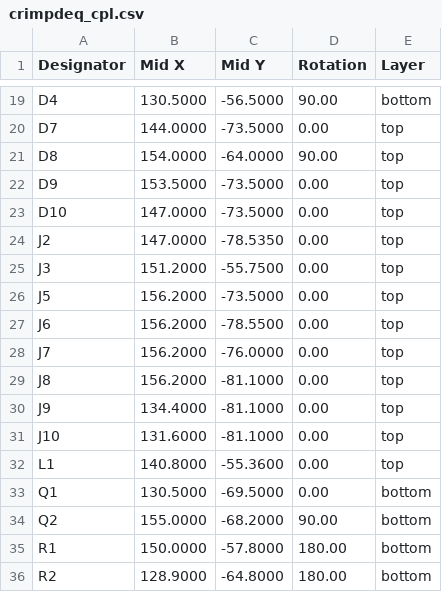
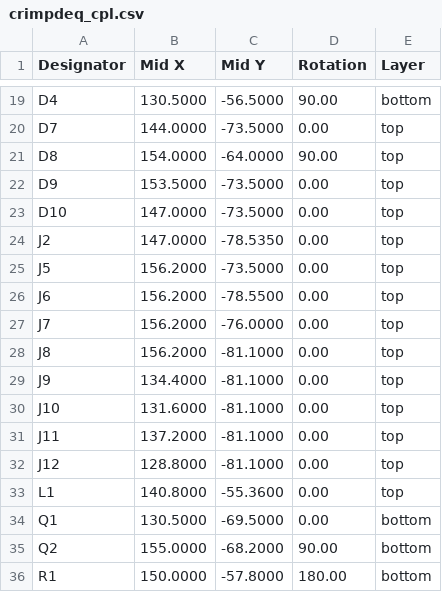
Before and after one commit to crimpdeq/crimpdeq-hardware, a CSV file: pcb/crimpdeq/assembly/crimpdeq_cpl.csv, drawn as a sheet; only a part is shown, gaps mark what is left out; the shorter side is filled out with more unchanged rows; removed rows and columns are numbered as before the commit, all else as after; the diff names each change by its address in the sheet, - before the commit and + after, or states it on an @@ line.

```diff
--- a/pcb/crimpdeq/assembly/crimpdeq_cpl.csv
+++ b/pcb/crimpdeq/assembly/crimpdeq_cpl.csv
-row 25: J3 | 151.2000 | -55.7500 | 0.00 | top
+row 31: J11 | 137.2000 | -81.1000 | 0.00 | top
+row 32: J12 | 128.8000 | -81.1000 | 0.00 | top
```
Also changed, not shown: pcb/crimpdeq/assembly/crimpdeq_bom.csv, 6 other files.
